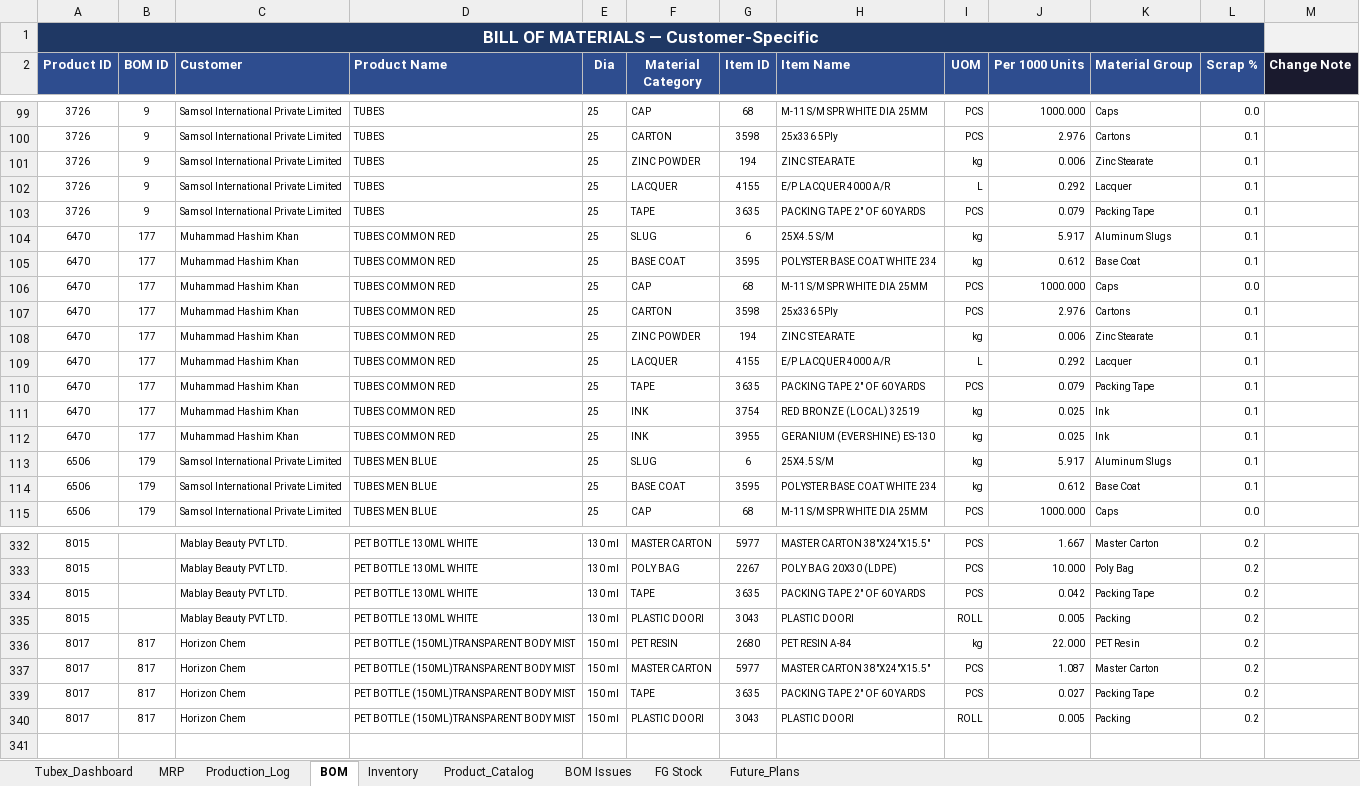
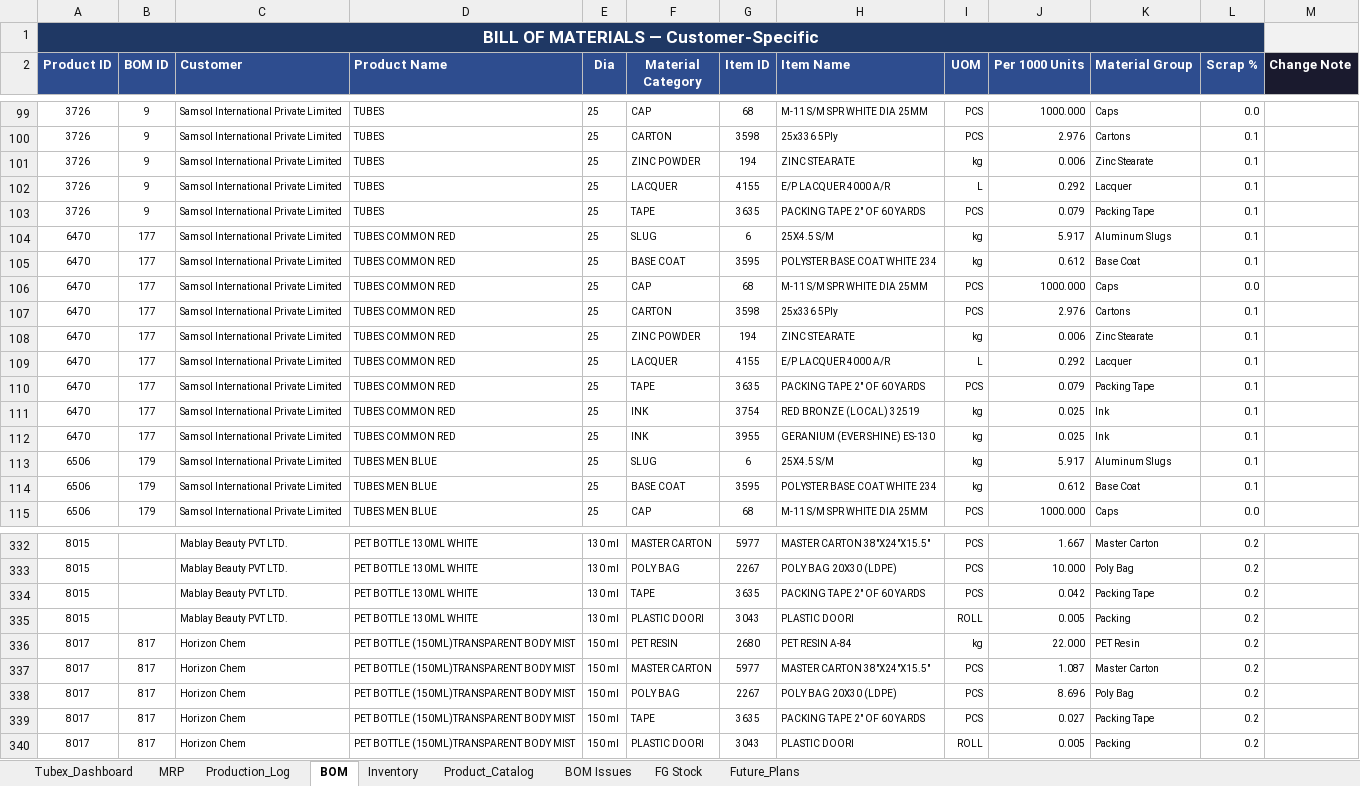
Before and after one commit to ckndr/alpha-containers, an Excel workbook: Tubex_Sep26.xlsx, sheet BOM, drawn as a sheet; only a part is shown, gaps mark what is left out; values as stored, in another font and other column widths than the file's, no borders; table styles not drawn; the diff names each change by its address in the sheet, - before the commit and + after, or states it on an @@ line.

```diff
--- a/Tubex_Sep26.xlsx (sheet BOM)
+++ b/Tubex_Sep26.xlsx (sheet BOM)
-C104:C112 (Customer): Muhammad Hashim Khan
+C104:C112 (Customer): Samsol International Private Limited
@@ row 338 unhidden: 8017 | 817 | Horizon Chem | PET BOTTLE (150ML)TRANSPARENT BODY MIST | 150 ml | POLY BAG | 2267 | POLY BAG 20X30 (LDPE) | PCS | 8.696 | Poly Bag | 0.2 @@
```
Also changed, not shown: sheet Product_Catalog, sheet MRP, sheet Tubex_Dashboard, sheet Inventory, formulas that keep their value, hidden cells, 4 other files.
